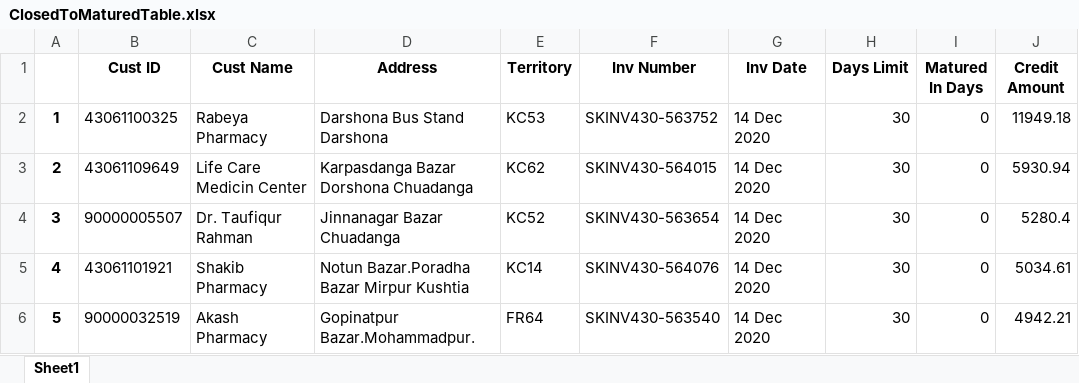
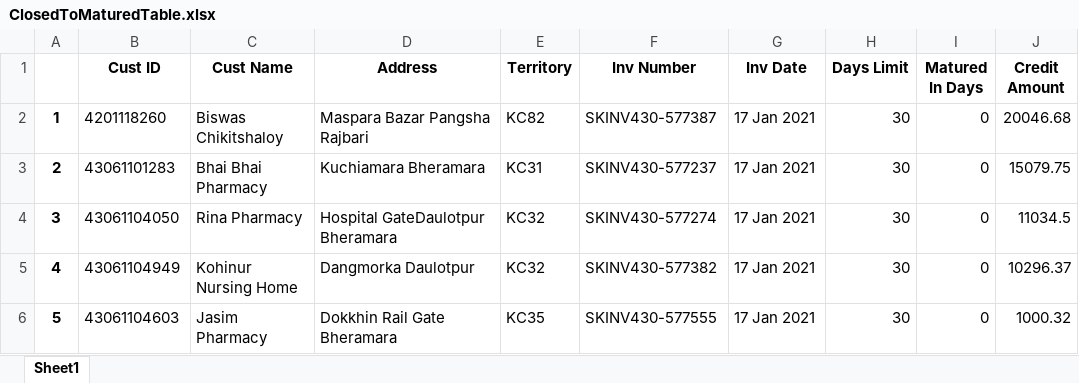
Before and after one commit to RoyelBee/31BranchOutstanding, an Excel workbook: Data/ClosedToMaturedTable.xlsx, sheet Sheet1, drawn as a sheet; only a part is shown; values as stored, in another font and other column widths than the file's, no borders; the diff covers the shown part only; the diff names each change by its address in the sheet, - before the commit and + after, or states it on an @@ line.

```diff
--- a/Data/ClosedToMaturedTable.xlsx (sheet Sheet1)
+++ b/Data/ClosedToMaturedTable.xlsx (sheet Sheet1)
-B2 (Cust ID): 43061100325
+B2 (Cust ID): 4201118260
-C2 (Cust Name): Rabeya Pharmacy
+C2 (Cust Name): Biswas Chikitshaloy
-D2 (Address): Darshona Bus Stand Darshona
+D2 (Address): Maspara Bazar Pangsha Rajbari
-E2 (Territory): KC53
+E2 (Territory): KC82
-F2 (Inv Number): SKINV430-563752
+F2 (Inv Number): SKINV430-577387
-G2:G6 (Inv Date): 14 Dec 2020
+G2:G6 (Inv Date): 17 Jan 2021
-J2 (Credit Amount): 11949.18
+J2 (Credit Amount): 20046.68
-B3 (Cust ID): 43061109649
+B3 (Cust ID): 43061101283
-C3 (Cust Name): Life Care Medicin Center
+C3 (Cust Name): Bhai Bhai Pharmacy
-D3 (Address): Karpasdanga Bazar Dorshona Chuadanga
+D3 (Address): Kuchiamara Bheramara
-E3 (Territory): KC62
+E3 (Territory): KC31
-F3 (Inv Number): SKINV430-564015
+F3 (Inv Number): SKINV430-577237
-J3 (Credit Amount): 5930.94
+J3 (Credit Amount): 15079.75
-B4 (Cust ID): 90000005507
+B4 (Cust ID): 43061104050
-C4 (Cust Name): Dr. Taufiqur Rahman
+C4 (Cust Name): Rina Pharmacy
-D4 (Address): Jinnanagar Bazar Chuadanga
+D4 (Address): Hospital GateDaulotpur Bheramara
-E4 (Territory): KC52
+E4 (Territory): KC32
-F4 (Inv Number): SKINV430-563654
+F4 (Inv Number): SKINV430-577274
-J4 (Credit Amount): 5280.4
+J4 (Credit Amount): 11034.5
-B5 (Cust ID): 43061101921
+B5 (Cust ID): 43061104949
-C5 (Cust Name): Shakib Pharmacy
+C5 (Cust Name): Kohinur Nursing Home
-D5 (Address): Notun Bazar.Poradha Bazar Mirpur Kushtia
+D5 (Address): Dangmorka Daulotpur
-E5 (Territory): KC14
+E5 (Territory): KC32
-F5 (Inv Number): SKINV430-564076
+F5 (Inv Number): SKINV430-577382
-J5 (Credit Amount): 5034.61
+J5 (Credit Amount): 10296.37
-B6 (Cust ID): 90000032519
+B6 (Cust ID): 43061104603
-C6 (Cust Name): Akash Pharmacy
+C6 (Cust Name): Jasim Pharmacy
-D6 (Address): Gopinatpur Bazar.Mohammadpur.
+D6 (Address): Dokkhin Rail Gate Bheramara
-E6 (Territory): FR64
+E6 (Territory): KC35
-F6 (Inv Number): SKINV430-563540
+F6 (Inv Number): SKINV430-577555
-J6 (Credit Amount): 4942.21
+J6 (Credit Amount): 1000.32
```
Also changed, not shown: 111 edited cells elsewhere in this sheet, Data/AgingMatured.xlsx, Data/AgingMaturedTable.xlsx, 36 other files.
